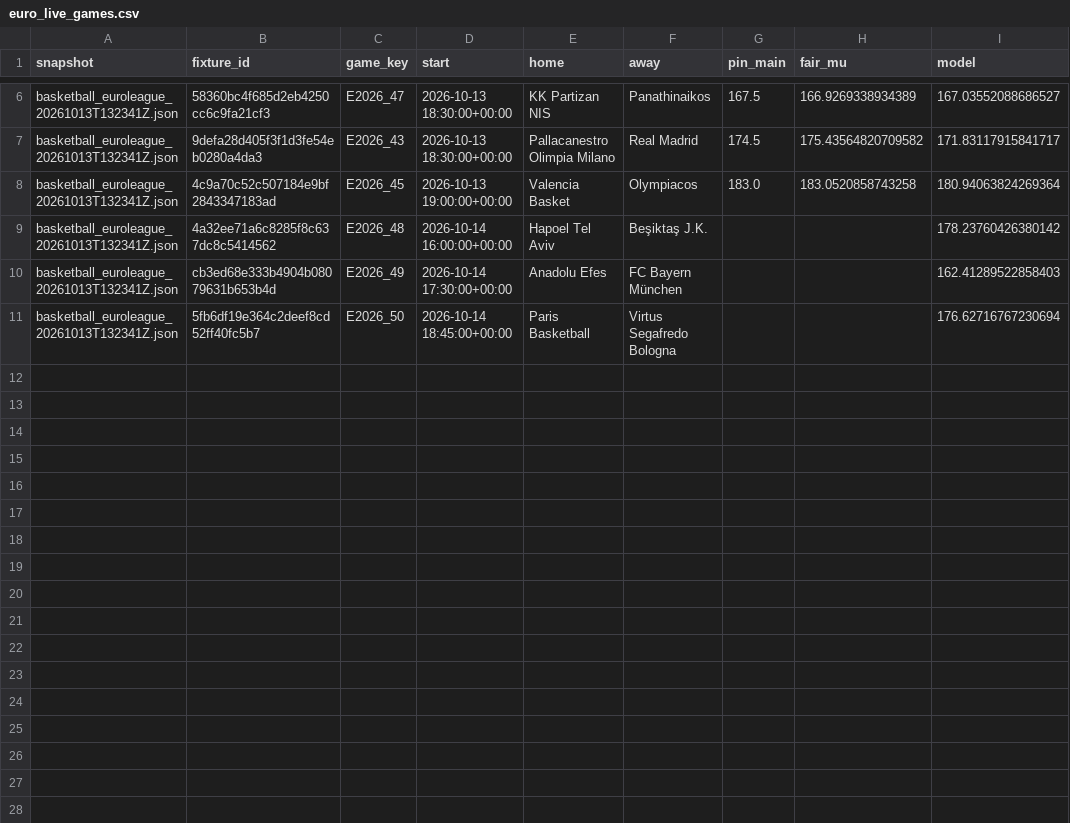
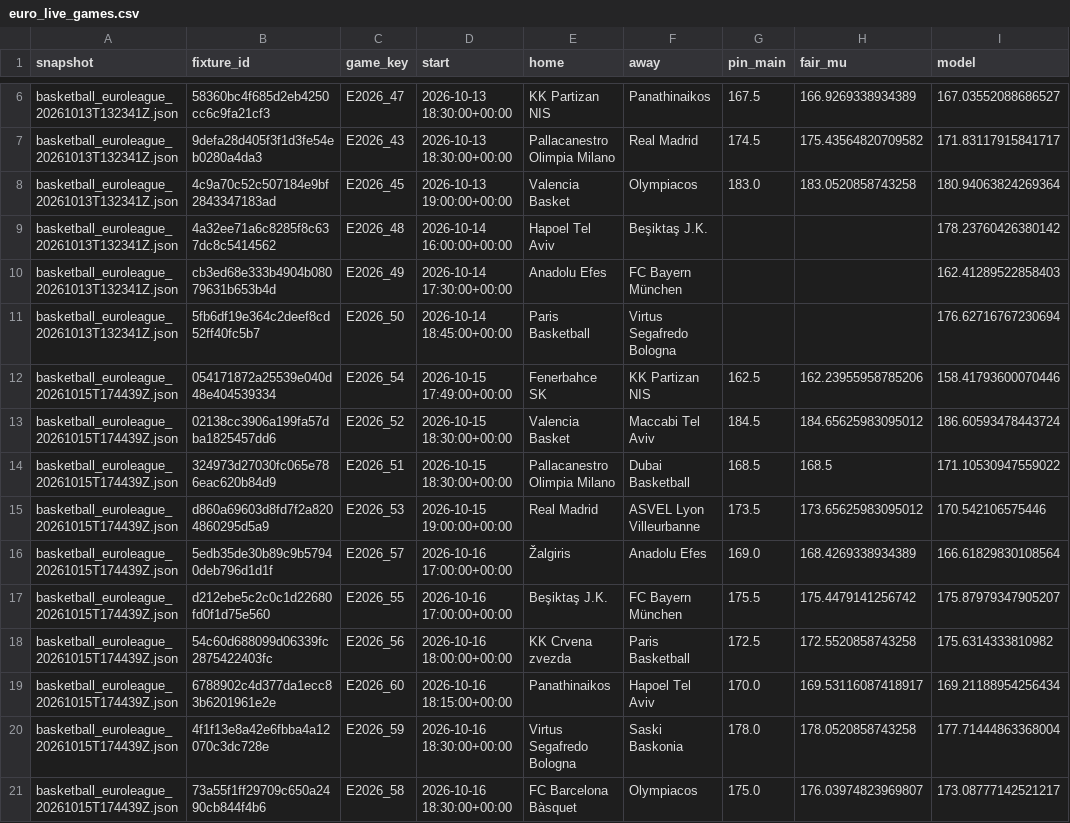
Before and after one commit to kevintiktokai/Basketball-picks, a CSV file: reports/euro_live_games.csv, drawn as a sheet; only a part is shown, gaps mark what is left out; the diff names each change by its address in the sheet, - before the commit and + after, or states it on an @@ line.

```diff
--- a/reports/euro_live_games.csv
+++ b/reports/euro_live_games.csv
+row 12: basketball_euroleague_20261015T174439Z.json | 054171872a25539e040d48e404539334 | E2026_54 | 2026-10-15 17:49:00+00:00 | Fenerbahce SK | KK Partizan NIS | 162.5 | 162.23955958785206 | 158.41793600070446
+row 13: basketball_euroleague_20261015T174439Z.json | 02138cc3906a199fa57dba1825457dd6 | E2026_52 | 2026-10-15 18:30:00+00:00 | Valencia Basket | Maccabi Tel Aviv | 184.5 | 184.65625983095012 | 186.60593478443724
+row 14: basketball_euroleague_20261015T174439Z.json | 324973d27030fc065e786eac620b84d9 | E2026_51 | 2026-10-15 18:30:00+00:00 | Pallacanestro Olimpia Milano | Dubai Basketball | 168.5 | 168.5 | 171.10530947559022
+row 15: basketball_euroleague_20261015T174439Z.json | d860a69603d8fd7f2a8204860295d5a9 | E2026_53 | 2026-10-15 19:00:00+00:00 | Real Madrid | ASVEL Lyon Villeurbanne | 173.5 | 173.65625983095012 | 170.542106575446
+row 16: basketball_euroleague_20261015T174439Z.json | 5edb35de30b89c9b57940deb796d1d1f | E2026_57 | 2026-10-16 17:00:00+00:00 | Žalgiris | Anadolu Efes | 169.0 | 168.4269338934389 | 166.61829830108564
+row 17: basketball_euroleague_20261015T174439Z.json | d212ebe5c2c0c1d22680fd0f1d75e560 | E2026_55 | 2026-10-16 17:00:00+00:00 | Beşiktaş J.K. | FC Bayern München | 175.5 | 175.4479141256742 | 175.87979347905207
+row 18: basketball_euroleague_20261015T174439Z.json | 54c60d688099d06339fc2875422403fc | E2026_56 | 2026-10-16 18:00:00+00:00 | KK Crvena zvezda | Paris Basketball | 172.5 | 172.5520858743258 | 175.6314333810982
+row 19: basketball_euroleague_20261015T174439Z.json | 6788902c4d377da1ecc83b6201961e2e | E2026_60 | 2026-10-16 18:15:00+00:00 | Panathinaikos | Hapoel Tel Aviv | 170.0 | 169.53116087418917 | 169.21188954256434
+row 20: basketball_euroleague_20261015T174439Z.json | 4f1f13e8a42e6fbba4a12070c3dc728e | E2026_59 | 2026-10-16 18:30:00+00:00 | Virtus Segafredo Bologna | Saski Baskonia | 178.0 | 178.0520858743258 | 177.71444863368004
+row 21: basketball_euroleague_20261015T174439Z.json | 73a55f1ff29709c650a2490cb844f4b6 | E2026_58 | 2026-10-16 18:30:00+00:00 | FC Barcelona Bàsquet | Olympiacos | 175.0 | 176.03974823969807 | 173.08777142521217
```
Also changed, not shown: reports/live_ledger_euro.csv.
